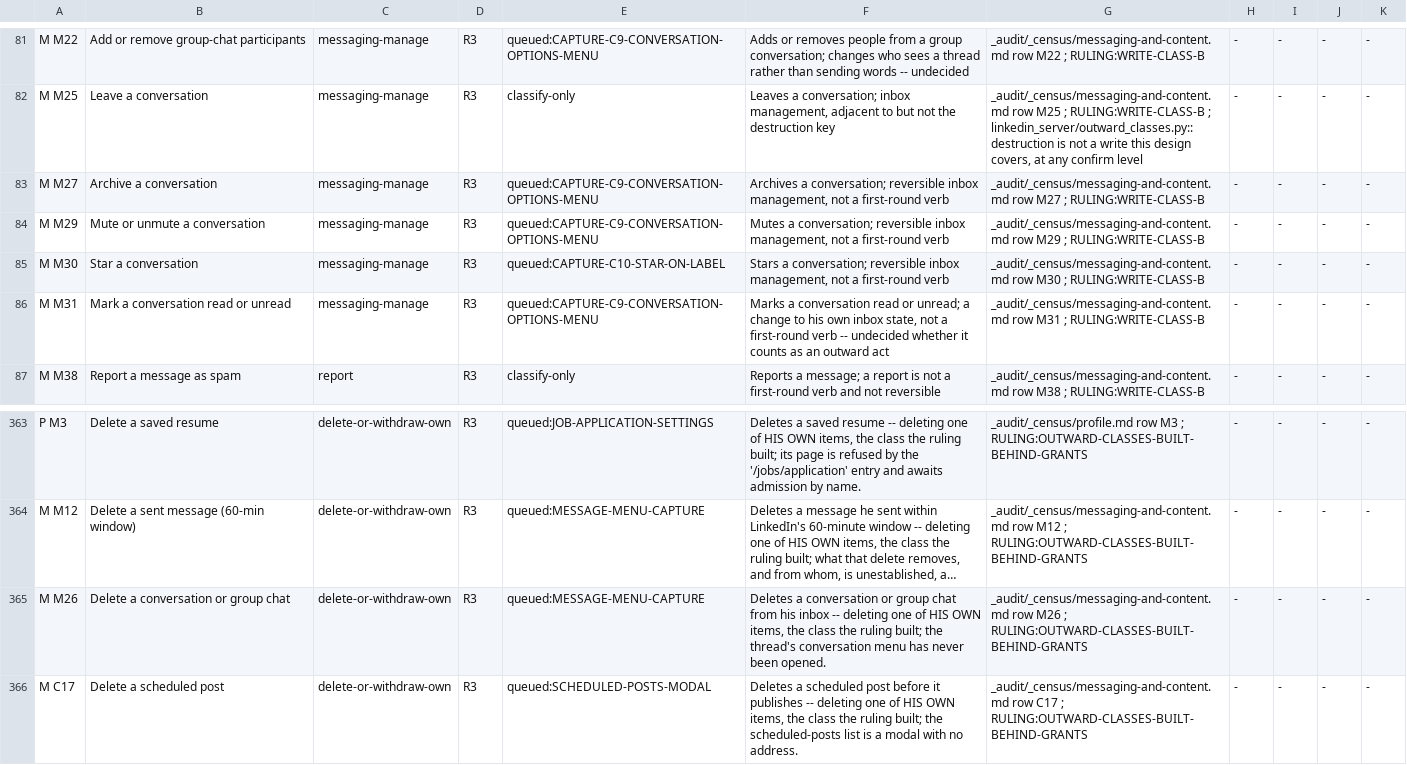
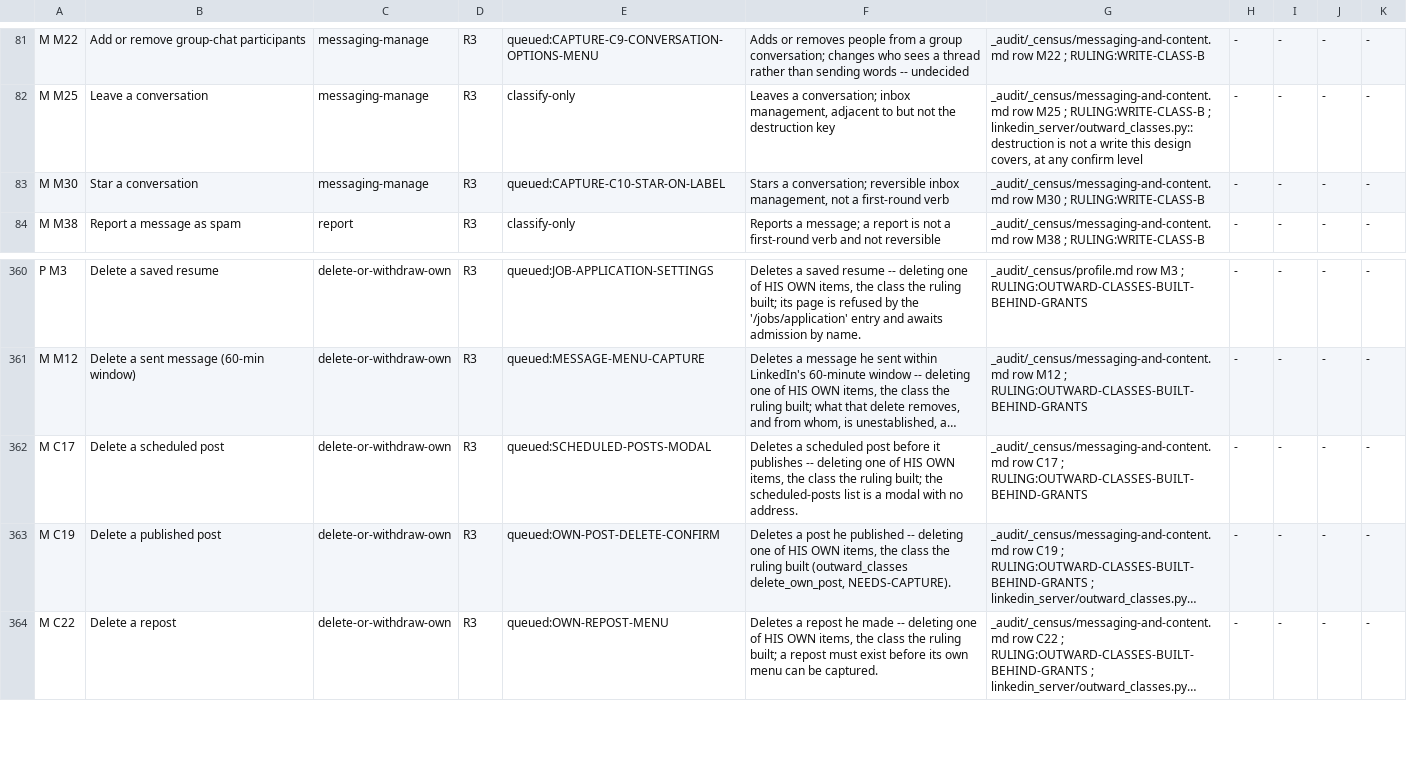
Before and after one commit to Sundeepg98/linkedin-mcp, a TSV file: _audit/_census/write-classes.tsv, drawn as a sheet; only a part is shown, gaps mark what is left out; the shorter side is filled out with more unchanged rows; long unchanged cells end in …; the diff names each change by its address in the sheet, - before the commit and + after, or states it on an @@ line.

Commit message:
build: one conversation's own menu -- mute, unmute, mark unread, archive and a receipt-only delete
Census M M26, M M27, M M29 and M M31 GAP -> COVERED-UNFIRED, on ruling
CONVERSATION-MENU-PREVIEW-PRESS (registered at integration 4), over live
session 11's load 40 (msg_thread.html closed, c_b3_1_menu_open.html open).

linkedin_server/conversation_menu.py (new): the sanctioned PREVIEW PRESS --
the one trigger in the one row wearing the active marker, opened, its words
counted in the page from a closed vocabulary, nothing pressed inside, closed
on Escape and read closed -- its click and its Escape declared as
readonly.SANCTIONED_MUTATIONS 17 and 18; the item gate that re-reads the
word in the menu the confirmed press opened and refuses on the inverse; the
after-press reading. writes: five specs behind the single-use grant
(target kind thread_id, click_from_state menu_closed, not_performed_state
not_changed_by_this_call), the receipt guard before the preview's load,
verification by the same press on a fresh render (in place for the unread
mark); delete declares itself unverifiable (J-163-RECEIPT-ONLY-WRITE's class)
and answers no confirmation. server: five tools; threads names whose
conversation in the preview. "mute" joins readonly.WRITE_VERBS.

Census: the four rows' cells, ledger and write-class lines; pins re-derived
(gap 513 -> 509, unfired 56 -> 60, adjudicated 262 -> 266, delivered_broad
174 -> 178, gap_write 357 -> 353, b1_standing 17 -> 21); PINNED_B1_ROWS;
the pointer graph's M M28 line re-pinned (its donor M M27 moved); the
blocker map regenerated. Tool surface 91 -> 96, parameters 137 -> 147.
Record: _audit/2026-11-26-build-msg2.md. INSTRUMENTS 109.

```diff
--- a/_audit/_census/write-classes.tsv
+++ b/_audit/_census/write-classes.tsv
-row 83: M M27 | Archive a conversation | messaging-manage | R3 | queued:CAPTURE-C9-CONVERSATION-OPTIONS-MENU | Archives a conversation; reversible inbox management, not a first-round verb | _audit/_census/messaging-and-content.md row M27 ; RULING:WRITE-CLASS-B | - | - | - | -
-row 84: M M29 | Mute or unmute a conversation | messaging-manage | R3 | queued:CAPTURE-C9-CONVERSATION-OPTIONS-MENU | Mutes a conversation; reversible inbox management, not a first-round verb | _audit/_census/messaging-and-content.md row M29 ; RULING:WRITE-CLASS-B | - | - | - | -
-row 86: M M31 | Mark a conversation read or unread | messaging-manage | R3 | queued:CAPTURE-C9-CONVERSATION-OPTIONS-MENU | Marks a conversation read or unread; a change to his own inbox state, not a first-round verb -- undecided whether it counts as an outward act | _audit/_census/messaging-and-content.md row M31 ; RULING:WRITE-CLASS-B | - | - | - | -
-row 365: M M26 | Delete a conversation or group chat | delete-or-withdraw-own | R3 | queued:MESSAGE-MENU-CAPTURE | Deletes a conversation or group chat from his inbox -- deleting one of HIS OWN items, the class the ruling built; the thread's conversation menu has never been opened. | _audit/_census/messaging-and-content.md row M26 ; RULING:OUTWARD-CLASSES-BUILT-BEHIND-GRANTS | - | - | - | -
```
Also changed, not shown: _audit/_census/blocker-map.tsv, _audit/_census/next-step.tsv, 34 other files.
